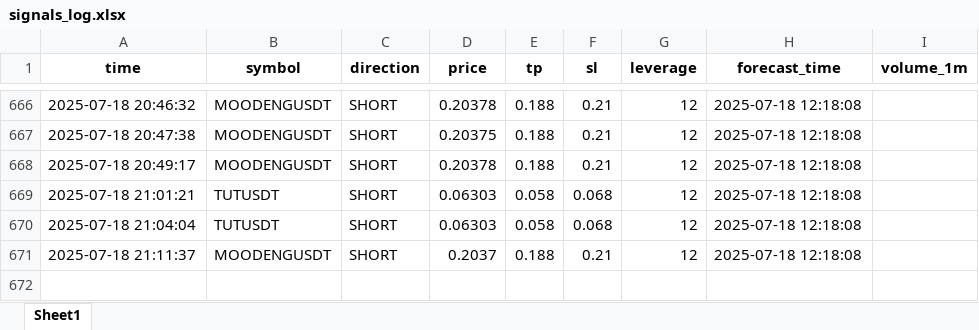
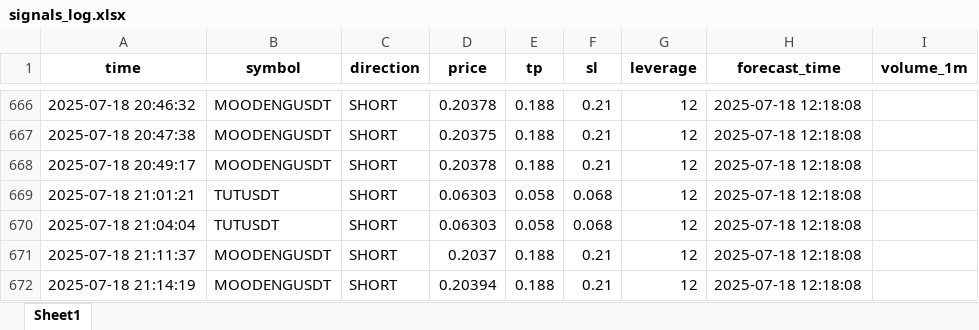
Before and after one commit to brybarrett/crypto-signals, an Excel workbook: signals_log.xlsx, sheet Sheet1, drawn as a sheet; only a part is shown, gaps mark what is left out; values as stored, in another font and other column widths than the file's, no borders; the diff names each change by its address in the sheet, - before the commit and + after, or states it on an @@ line.

Commit message:
Добавлен сигнал MOODENGUSDT (SHORT)

```diff
--- a/signals_log.xlsx (sheet Sheet1)
+++ b/signals_log.xlsx (sheet Sheet1)
+row 672: 2025-07-18 21:14:19 | MOODENGUSDT | SHORT | 0.20394 | 0.188 | 0.21 | 12 | 2025-07-18 12:18:08
```
